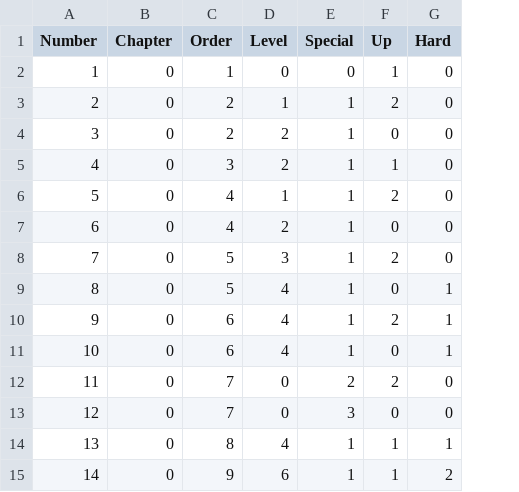
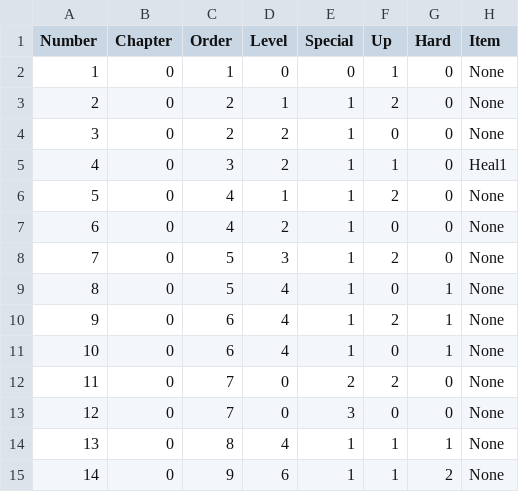
Before and after one commit to WonkeeShin/Digimon_Diffense_Unity, a CSV file: Assets/Resources/Map_Data.csv, drawn as a sheet; the diff names each change by its address in the sheet, - before the commit and + after, or states it on an @@ line.

Commit message:
오늘한 것 체력회복 발판을 특정 맵을 깨고나면 얻을 수 있게 표현. 맵과 app variable에서 구현시킴. 보상맵을 선택했을 때는 app var 에서 temp 에 저장되어 있다가 깨고나면 APP에서 찐 Item 으로 들어가게끔 설정. 해야할 것 적 디지몬 출현 타이밍과 숫자 줄어드는 타이밍 맞추기 편의성을 위한 속도 2배 패치? 필요? 디지몬 패널, 디지몬 소환 코드를 그대로 쓰는 대신, 아이템일경우 다른 루트로 연결되게 수정하기. state 수정해서 맵에서 scene variable로 사용하는 digimon list, digimon dict, panel list, panel dict가 있음. 지금은 디지몬이 적어서 새로운 디지몬이나 시스템이 생기면 모든 맵을 들어가서 추가를 할 수 는 있지만. 에바임. 따라서 이 dict와 list를 prefab으로 가지고 있거나, transfer로 옮기거나 해서 한번만 수정해도 모든 맵에서 적용되게 필요함. ImagePanelControll, Character_Manager 자체도 그럼.

```diff
--- a/Assets/Resources/Map_Data.csv
+++ b/Assets/Resources/Map_Data.csv
+column H (Item), rows 2-15: None | None | None | Heal1 | None | None | None | None | None | None | None | None | None | None
```
Also changed, not shown: 23 other files.
